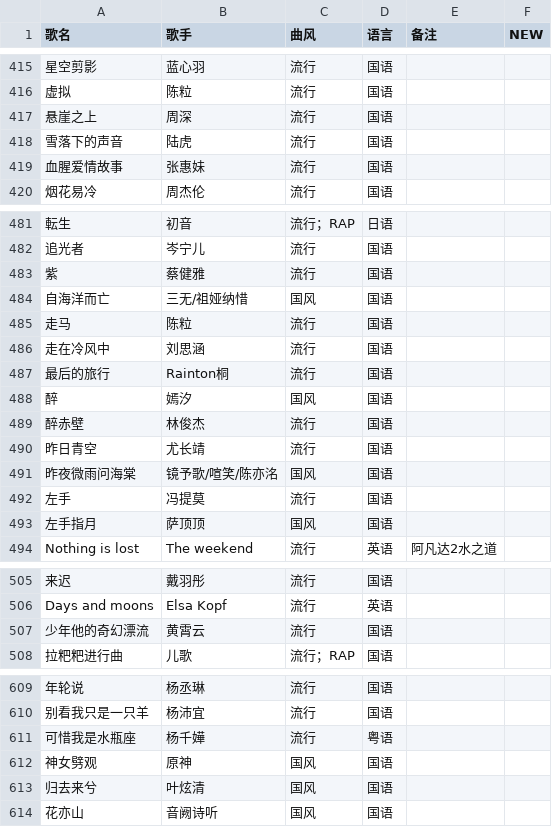
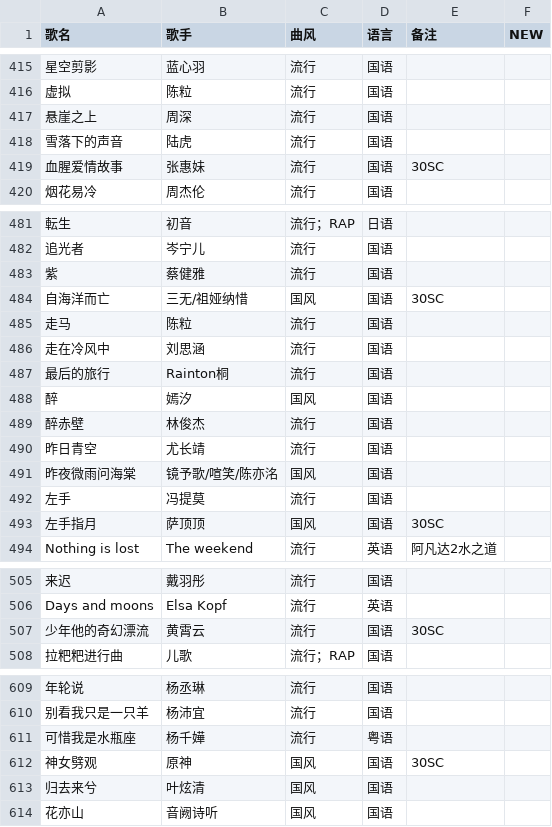
Before and after one commit to Tdndoki/Tdndoki.github.io, a CSV file: song-list.csv, drawn as a sheet; only a part is shown, gaps mark what is left out; the diff covers the shown part only; the diff names each change by its address in the sheet, - before the commit and + after, or states it on an @@ line.

```diff
--- a/song-list.csv
+++ b/song-list.csv
-E419 (备注): (empty)
+E419 (备注): 30SC
-E484 (备注): (empty)
+E484 (备注): 30SC
-E493 (备注): (empty)
+E493 (备注): 30SC
-E507 (备注): (empty)
+E507 (备注): 30SC
-E612 (备注): (empty)
+E612 (备注): 30SC
```
Also changed, not shown: 2 added rows and 27 edited cells elsewhere in this file, 2 other files.
